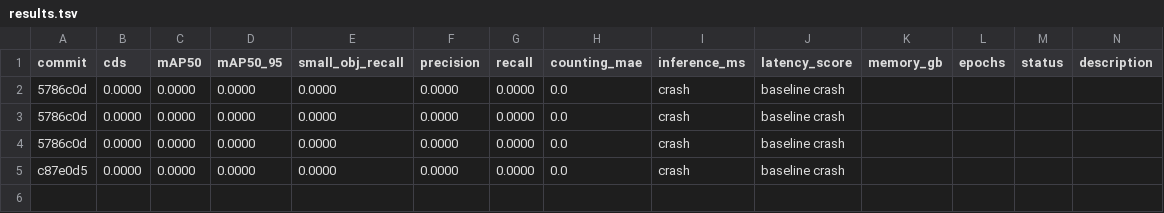
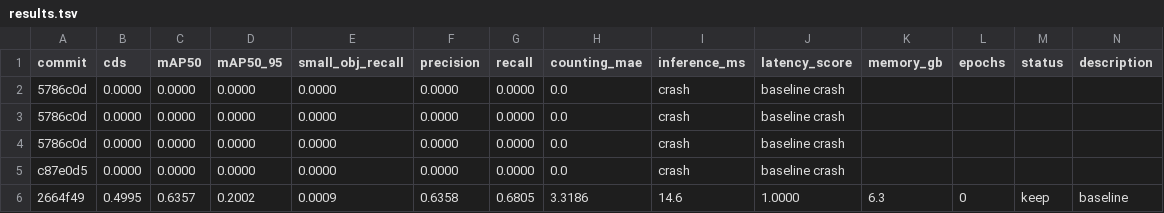
Before and after one commit to itsjameshan/autoresearch-person-dataset, a TSV file: results.tsv, drawn as a sheet.

Commit message:
baseline

```diff
--- a/results.tsv
+++ b/results.tsv
@@ -5 +5,2 @@ commit	cds	mAP50	mAP50_95	small_obj_recall	precision	recall	counting_mae	inferen
 c87e0d5	0.0000	0.0000	0.0000	0.0000	0.0000	0.0000	0.0	crash	baseline crash
+2664f49	0.4995	0.6357	0.2002	0.0009	0.6358	0.6805	3.3186	14.6	1.0000	6.3	0	keep	baseline
```
Also changed, not shown: 1 other file.
